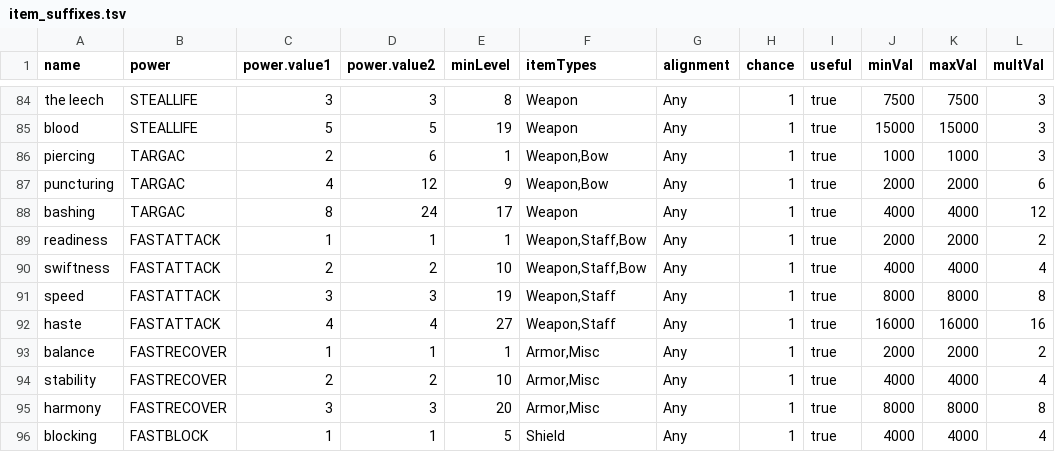
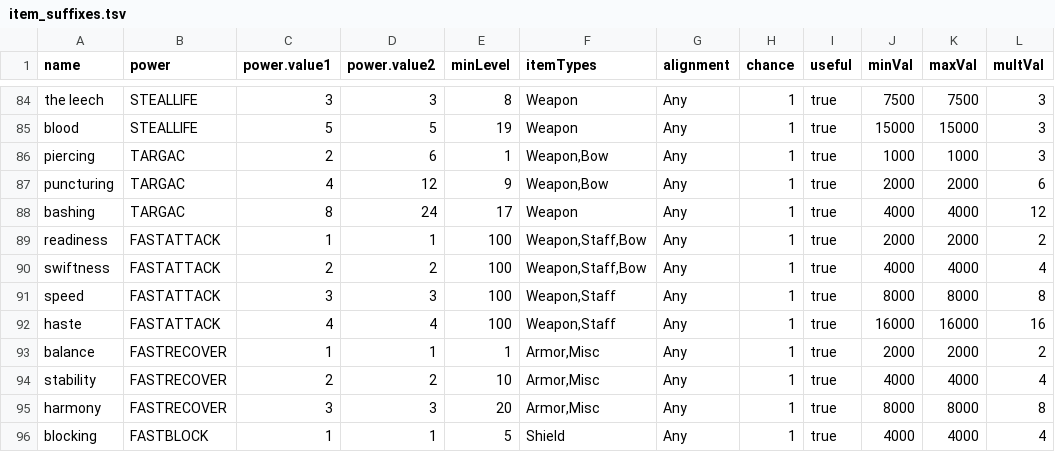
Before and after one commit to Spade2io/DevilutionX, a TSV file: assets/txtdata/items/item_suffixes.tsv, drawn as a sheet; only a part is shown, gaps mark what is left out.

```diff
--- a/assets/txtdata/items/item_suffixes.tsv
+++ b/assets/txtdata/items/item_suffixes.tsv
@@ -88,6 +88,6 @@ puncturing	TARGAC	4	12	9	Weapon,Bow	Any	1	true	2000	2000	6
 bashing	TARGAC	8	24	17	Weapon	Any	1	true	4000	4000	12
-readiness	FASTATTACK	1	1	1	Weapon,Staff,Bow	Any	1	true	2000	2000	2
-swiftness	FASTATTACK	2	2	10	Weapon,Staff,Bow	Any	1	true	4000	4000	4
-speed	FASTATTACK	3	3	19	Weapon,Staff	Any	1	true	8000	8000	8
-haste	FASTATTACK	4	4	27	Weapon,Staff	Any	1	true	16000	16000	16
+readiness	FASTATTACK	1	1	100	Weapon,Staff,Bow	Any	1	true	2000	2000	2
+swiftness	FASTATTACK	2	2	100	Weapon,Staff,Bow	Any	1	true	4000	4000	4
+speed	FASTATTACK	3	3	100	Weapon,Staff	Any	1	true	8000	8000	8
+haste	FASTATTACK	4	4	100	Weapon,Staff	Any	1	true	16000	16000	16
 balance	FASTRECOVER	1	1	1	Armor,Misc	Any	1	true	2000	2000	2
```
Also changed, not shown: assets/txtdata/spells/essence_powers.tsv, mods/hf/txtdata/items/item_suffixes.tsv, 10 other files.
